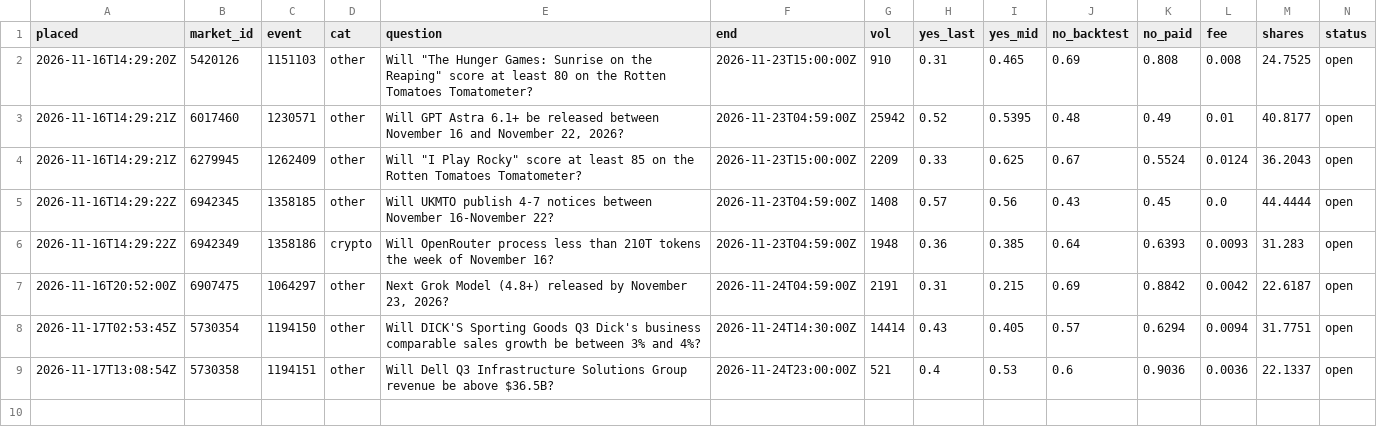
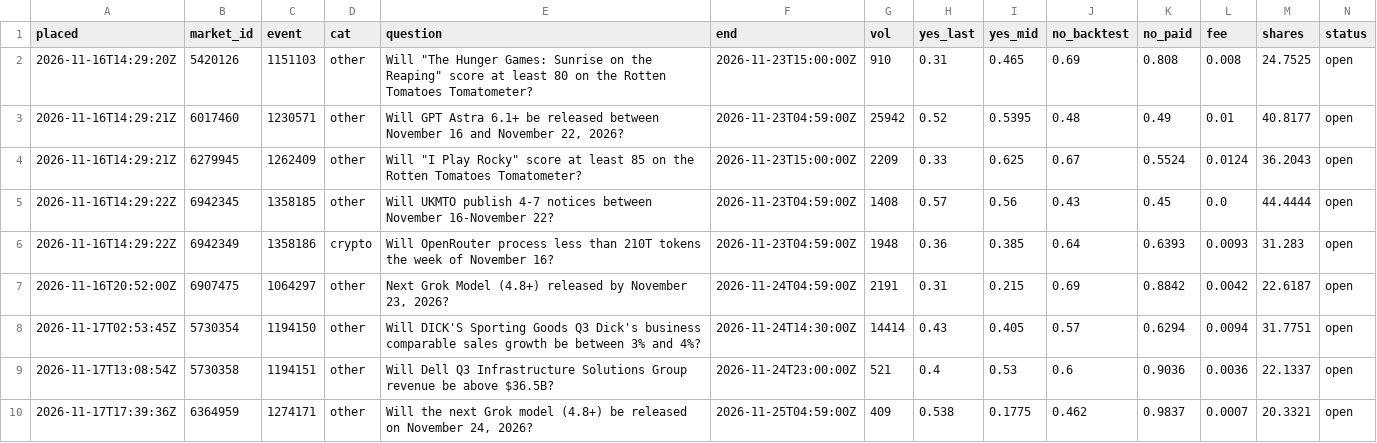
Before and after one commit to trendatrenda/polymarket-scanners, a CSV file: lsp_bets.csv, drawn as a sheet; only a part is shown; rows hold the shown columns only; the diff names each change by its address in the sheet, - before the commit and + after, or states it on an @@ line.

```diff
--- a/lsp_bets.csv
+++ b/lsp_bets.csv
+row 10: 2026-11-17T17:39:36Z | 6364959 | 1274171 | other | Will the next Grok model (4.8+) be released on November 24, 2026? | 2026-11-25T04:59:00Z | 409 | 0.538 | 0.1775 | 0.462 | 0.9837 | 0.0007 | 20.3321 | open
```
Also changed, not shown: euro_paper_bets.csv, euro_paper_log.csv, 4 other files.
